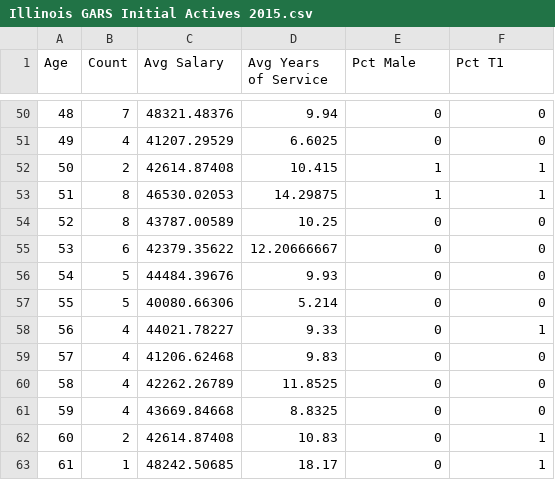
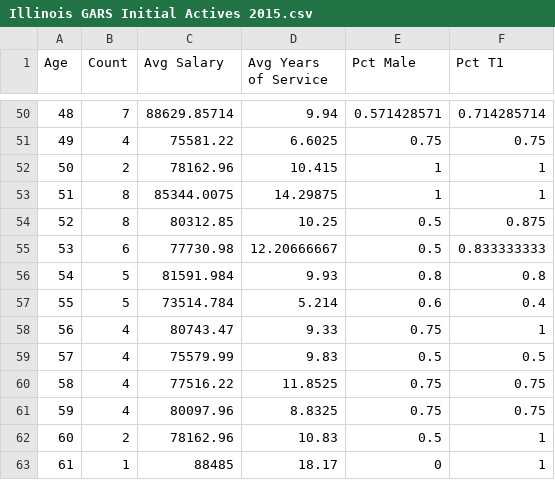
Before and after one commit to BenGalewsky/pensionreform, a CSV file: src/R/pension-modeling/CSVs/Illinois GARS Initial Actives 2015.csv, drawn as a sheet; only a part is shown, gaps mark what is left out; the diff covers the shown part only.

```diff
--- a/src/R/pension-modeling/CSVs/Illinois GARS Initial Actives 2015.csv
+++ b/src/R/pension-modeling/CSVs/Illinois GARS Initial Actives 2015.csv
@@ -50,14 +50,14 @@ Age,Count,Avg Salary,Avg Years of Service,Pct Male,Pct T1
-48,7,48321.48376,9.94,0,0
-49,4,41207.29529,6.6025,0,0
-50,2,42614.87408,10.415,1,1
-51,8,46530.02053,14.29875,1,1
-52,8,43787.00589,10.25,0,0
-53,6,42379.35622,12.20666667,0,0
-54,5,44484.39676,9.93,0,0
-55,5,40080.66306,5.214,0,0
-56,4,44021.78227,9.33,0,1
-57,4,41206.62468,9.83,0,0
-58,4,42262.26789,11.8525,0,0
-59,4,43669.84668,8.8325,0,0
-60,2,42614.87408,10.83,0,1
-61,1,48242.50685,18.17,0,1
+48,7,88629.85714,9.94,0.571428571,0.714285714
+49,4,75581.22,6.6025,0.75,0.75
+50,2,78162.96,10.415,1,1
+51,8,85344.0075,14.29875,1,1
+52,8,80312.85,10.25,0.5,0.875
+53,6,77730.98,12.20666667,0.5,0.833333333
+54,5,81591.984,9.93,0.8,0.8
+55,5,73514.784,5.214,0.6,0.4
+56,4,80743.47,9.33,0.75,1
+57,4,75579.99,9.83,0.5,0.5
+58,4,77516.22,11.8525,0.75,0.75
+59,4,80097.96,8.8325,0.75,0.75
+60,2,78162.96,10.83,0.5,1
+61,1,88485,18.17,0,1
```
Also changed, not shown: 50 edited cells elsewhere in this file, 1 other file.
